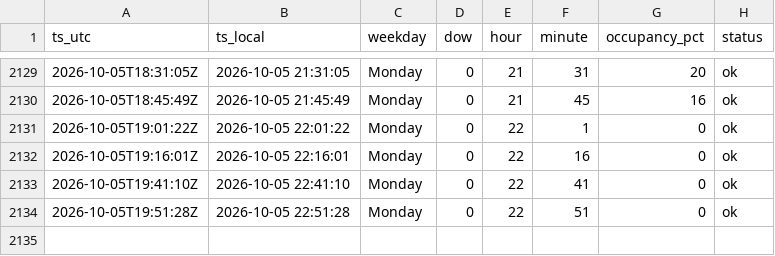
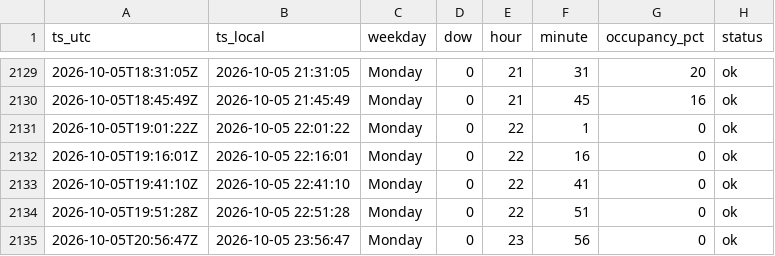
Before and after one commit to Darijus09/occupancy-tracker, a CSV file: data/occupancy_lazdynu.csv, drawn as a sheet; only a part is shown, gaps mark what is left out.

```diff
--- a/data/occupancy_lazdynu.csv
+++ b/data/occupancy_lazdynu.csv
@@ -2134 +2134,2 @@ ts_utc,ts_local,weekday,dow,hour,minute,occupancy_pct,status
 2026-10-05T19:51:28Z,2026-10-05 22:51:28,Monday,0,22,51,0,ok
+2026-10-05T20:56:47Z,2026-10-05 23:56:47,Monday,0,23,56,0,ok
```
